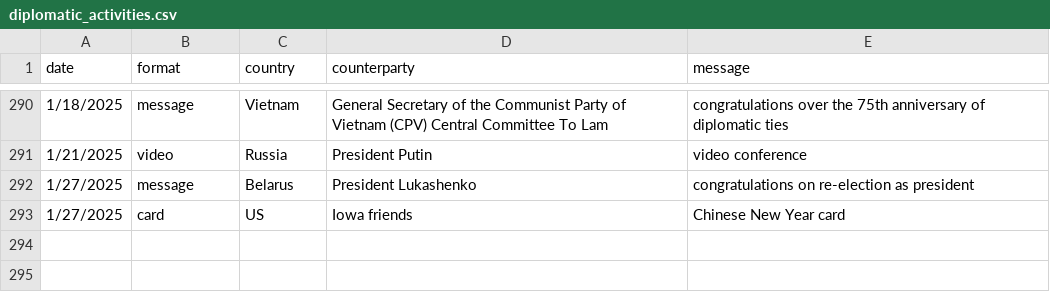
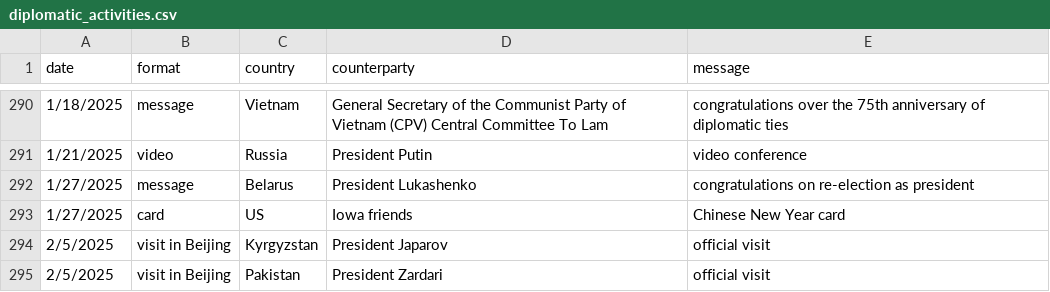
Before and after one commit to boshishuoshuo/boshishuoshuo.github.io, a CSV file: _data/diplomatic_activities.csv, drawn as a sheet; only a part is shown, gaps mark what is left out.

Commit message:
Update diplomatic activities 2025/2/5

```diff
--- a/_data/diplomatic_activities.csv
+++ b/_data/diplomatic_activities.csv
@@ -293 +293,3 @@ date,format,country,counterparty,message
 1/27/2025,card,US,Iowa friends,Chinese New Year card
+2/5/2025,visit in Beijing,Kyrgyzstan,President Japarov,official visit
+2/5/2025,visit in Beijing,Pakistan,President Zardari,official visit
```
